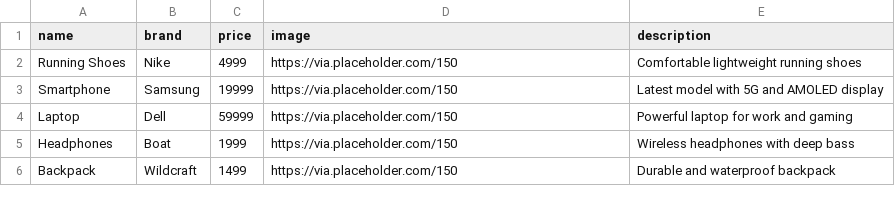
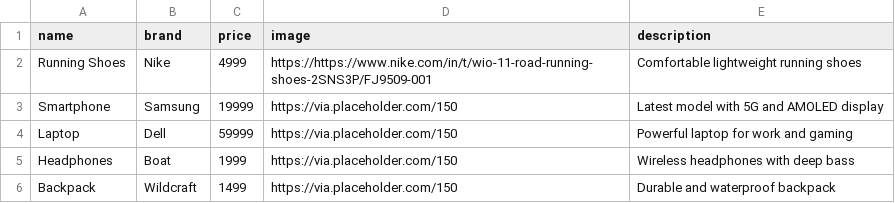
Before and after one commit to fowzijafa1999/e_commerce-recommender-system, a CSV file: products.csv, drawn as a sheet; only a part is shown.

Commit message:
products.csv

```diff
--- a/products.csv
+++ b/products.csv
@@ -1,3 +1,3 @@
 name,brand,price,image,description
-Running Shoes,Nike,4999,https://via.placeholder.com/150,Comfortable lightweight running shoes
+Running Shoes,Nike,4999,https://https://www.nike.com/in/t/wio-11-road-running-shoes-2SNS3P/FJ9509-001,Comfortable lightweight running shoes
 Smartphone,Samsung,19999,https://via.placeholder.com/150,Latest model with 5G and AMOLED display
```
